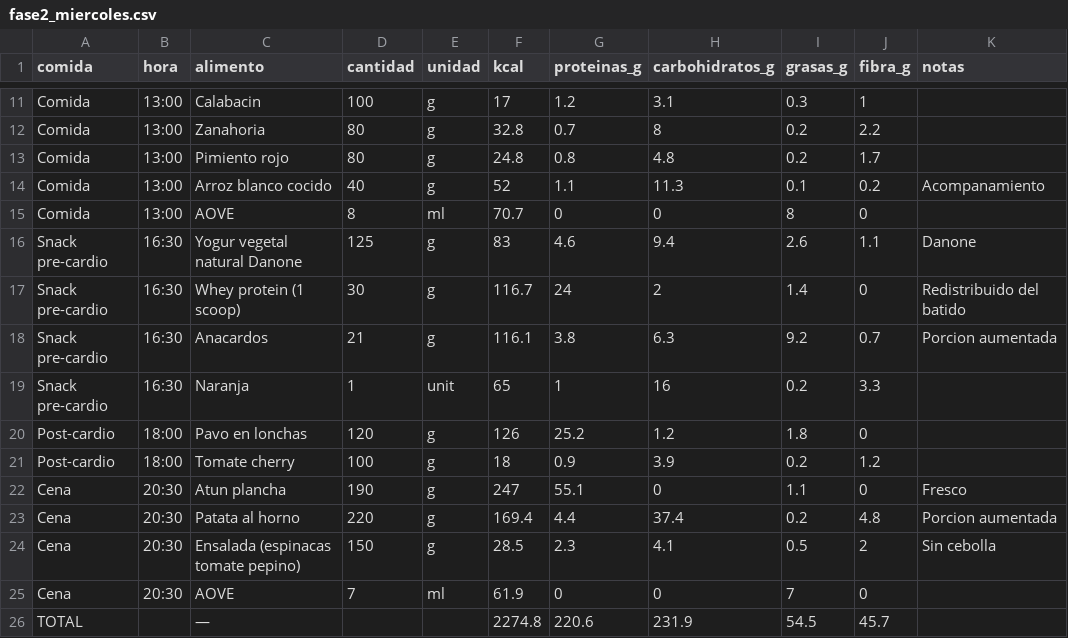
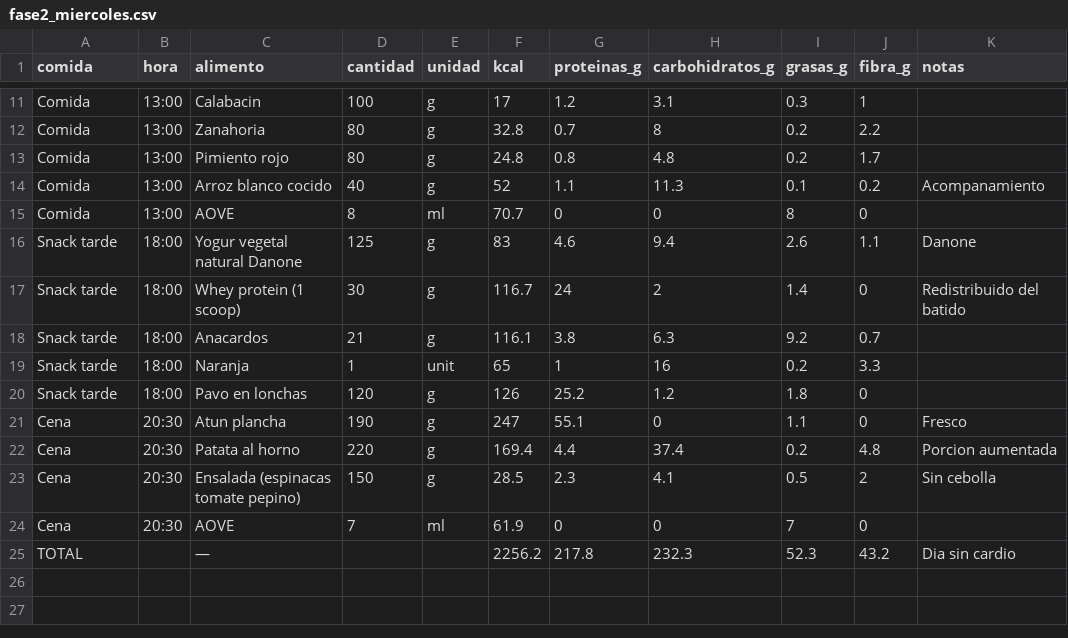
Before and after one commit to MauricioDomenech/gym-app, a CSV file: src/assets/data/definicion/deficit_fase2/fase2_miercoles.csv, drawn as a sheet; only a part is shown, gaps mark what is left out.

```diff
--- a/src/assets/data/definicion/deficit_fase2/fase2_miercoles.csv
+++ b/src/assets/data/definicion/deficit_fase2/fase2_miercoles.csv
@@ -15,8 +15,7 @@ Comida,13:00,Arroz blanco cocido,40,g,52,1.1,11.3,0.1,0.2,Acompanamiento
 Comida,13:00,AOVE,8,ml,70.7,0,0,8,0,
-Snack pre-cardio,16:30,Yogur vegetal natural Danone,125,g,83,4.6,9.4,2.6,1.1,Danone
-Snack pre-cardio,16:30,Whey protein (1 scoop),30,g,116.7,24,2,1.4,0,Redistribuido del batido
-Snack pre-cardio,16:30,Anacardos,21,g,116.1,3.8,6.3,9.2,0.7,Porcion aumentada
-Snack pre-cardio,16:30,Naranja,1,unit,65,1,16,0.2,3.3,
-Post-cardio,18:00,Pavo en lonchas,120,g,126,25.2,1.2,1.8,0,
-Post-cardio,18:00,Tomate cherry,100,g,18,0.9,3.9,0.2,1.2,
+Snack tarde,18:00,Yogur vegetal natural Danone,125,g,83,4.6,9.4,2.6,1.1,Danone
+Snack tarde,18:00,Whey protein (1 scoop),30,g,116.7,24,2,1.4,0,Redistribuido del batido
+Snack tarde,18:00,Anacardos,21,g,116.1,3.8,6.3,9.2,0.7,
+Snack tarde,18:00,Naranja,1,unit,65,1,16,0.2,3.3,
+Snack tarde,18:00,Pavo en lonchas,120,g,126,25.2,1.2,1.8,0,
 Cena,20:30,Atun plancha,190,g,247,55.1,0,1.1,0,Fresco
@@ -25,2 +24,2 @@ Cena,20:30,Ensalada (espinacas tomate pepino),150,g,28.5,2.3,4.1,0.5,2,Sin cebol
 Cena,20:30,AOVE,7,ml,61.9,0,0,7,0,
-TOTAL,,—,,,2274.8,220.6,231.9,54.5,45.7,
+TOTAL,,—,,,2256.2,217.8,232.3,52.3,43.2,Dia sin cardio
```
Also changed, not shown: src/assets/data/definicion/deficit_fase2/fase2_domingo.csv, src/assets/data/definicion/deficit_fase3/fase3_domingo.csv, 5 other files.
